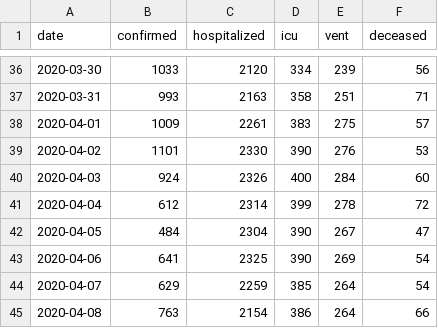
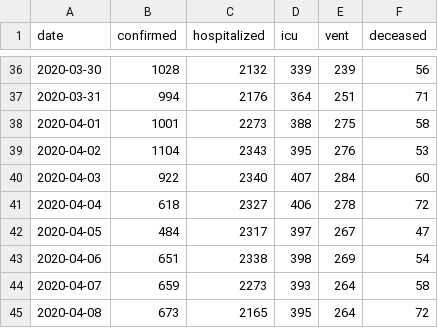
Before and after one commit to ISPMBern/covid-19, a CSV file: swiss-epidemic-model/swiss_covid_epidemic.csv, drawn as a sheet; only a part is shown, gaps mark what is left out; the diff covers the shown part only.

```diff
--- a/swiss-epidemic-model/swiss_covid_epidemic.csv
+++ b/swiss-epidemic-model/swiss_covid_epidemic.csv
@@ -36,10 +36,10 @@ date,confirmed,hospitalized,icu,vent,deceased
-2020-03-30,1033,2120,334,239,56
-2020-03-31,993,2163,358,251,71
-2020-04-01,1009,2261,383,275,57
-2020-04-02,1101,2330,390,276,53
-2020-04-03,924,2326,400,284,60
-2020-04-04,612,2314,399,278,72
-2020-04-05,484,2304,390,267,47
-2020-04-06,641,2325,390,269,54
-2020-04-07,629,2259,385,264,54
-2020-04-08,763,2154,386,264,66
+2020-03-30,1028,2132,339,239,56
+2020-03-31,994,2176,364,251,71
+2020-04-01,1001,2273,388,275,58
+2020-04-02,1104,2343,395,276,53
+2020-04-03,922,2340,407,284,60
+2020-04-04,618,2327,406,278,72
+2020-04-05,484,2317,397,267,47
+2020-04-06,651,2338,398,269,54
+2020-04-07,659,2273,393,264,58
+2020-04-08,673,2165,395,264,72
```
Also changed, not shown: 1 added row and 56 edited cells elsewhere in this file, 2 other files.
